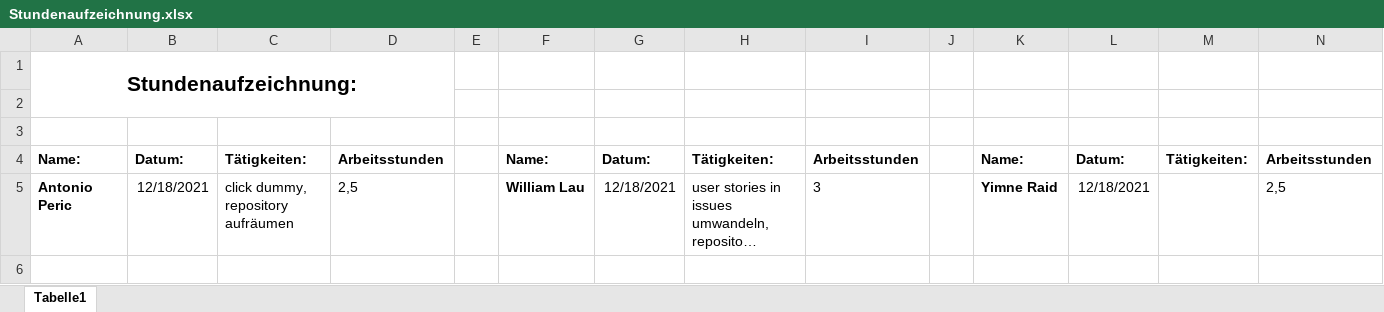
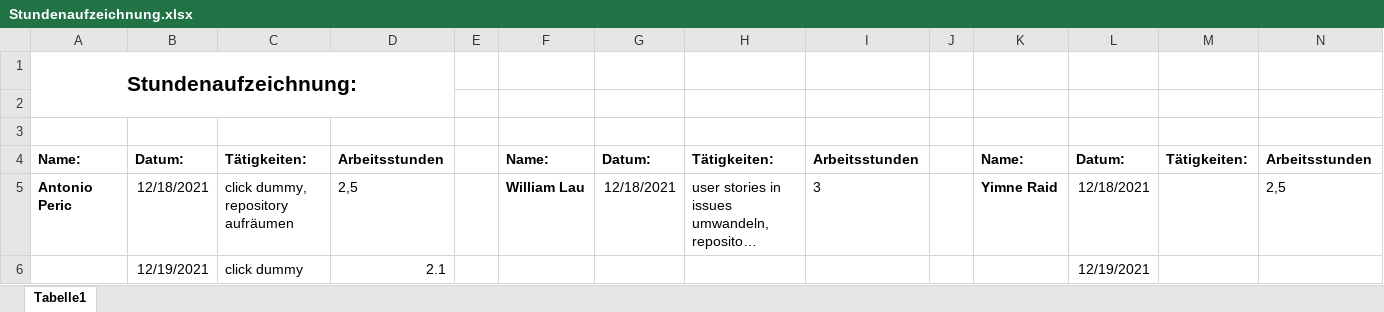
Before and after one commit to Team-Webshop-Jasmin/WebshopJasmin, an Excel workbook: Dokumente/Stundenaufzeichnung.xlsx, sheet Tabelle1, drawn as a sheet; only a part is shown; long unchanged cells end in …; values as stored, in another font and other column widths than the file's, no borders; rows hold the shown columns only; the diff names each change by its address in the sheet, - before the commit and + after, or states it on an @@ line.

Commit message:
Update Stundenaufzeichnung.xlsx

```diff
--- a/Dokumente/Stundenaufzeichnung.xlsx (sheet Tabelle1)
+++ b/Dokumente/Stundenaufzeichnung.xlsx (sheet Tabelle1)
+row 6:  | 12/19/2021 | click dummy | 2.1 |  |  |  |  |  |  |  | 12/19/2021
```
